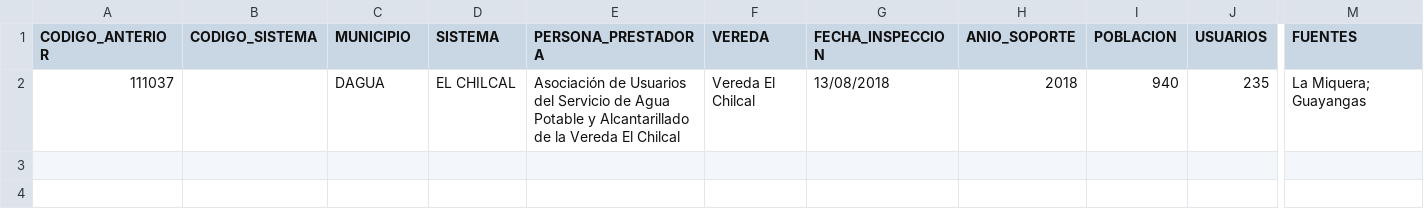
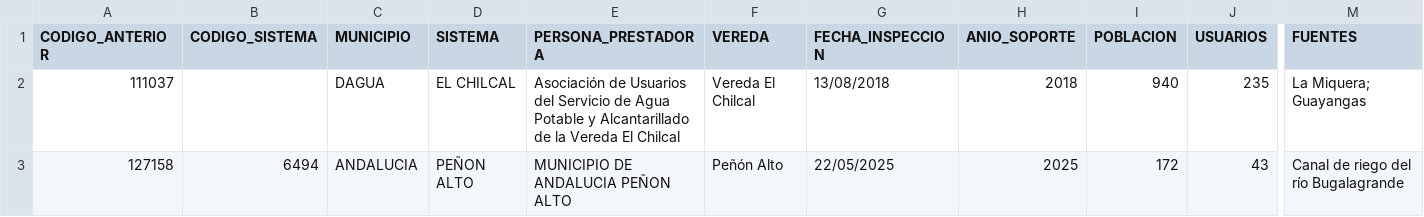
Before and after one commit to UESVALLE/uesvalle.github.io, a CSV file: data/ircas/current/evidencias_sistemas.csv, drawn as a sheet; only a part is shown, gaps mark what is left out; rows hold the shown columns only; the diff names each change by its address in the sheet, - before the commit and + after, or states it on an @@ line.

Commit message:
Incorpora evidencia pre-visita del sistema Peñón Alto

```diff
--- a/data/ircas/current/evidencias_sistemas.csv
+++ b/data/ircas/current/evidencias_sistemas.csv
+row 3: 127158 | 6494 | ANDALUCIA | PEÑON ALTO | MUNICIPIO DE ANDALUCIA PEÑON ALTO | Peñón Alto | 22/05/2025 | 2025 | 172 | 43 | Canal de riego del río Bugalagrande
```
Also changed, not shown: 4 other files.
